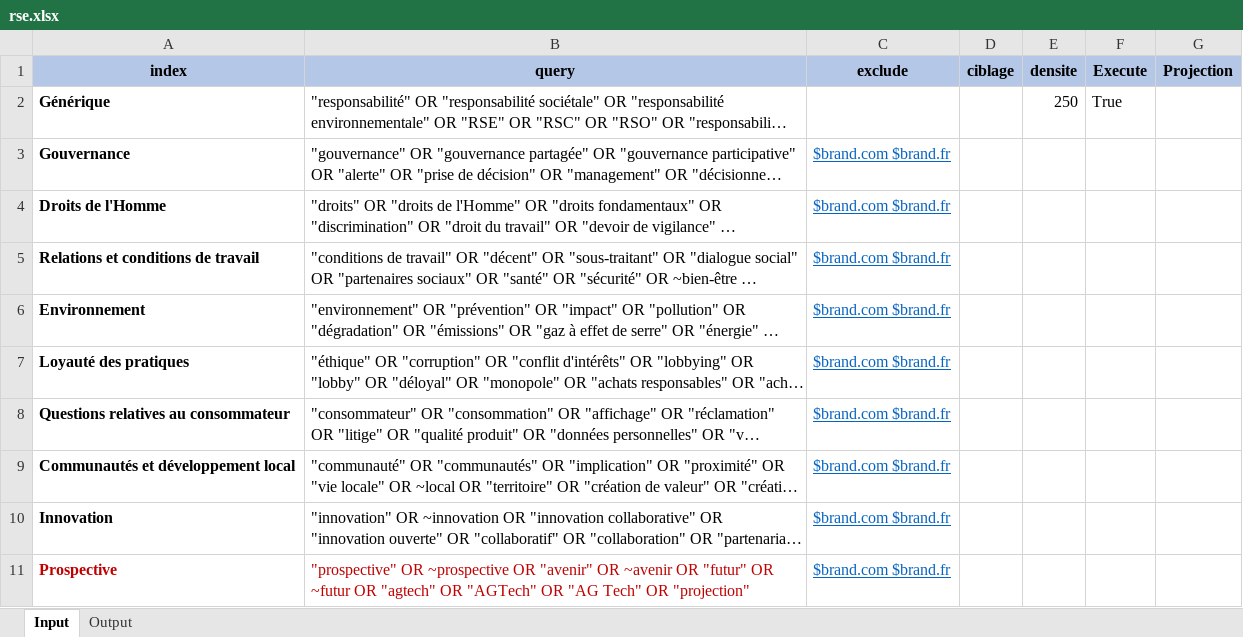
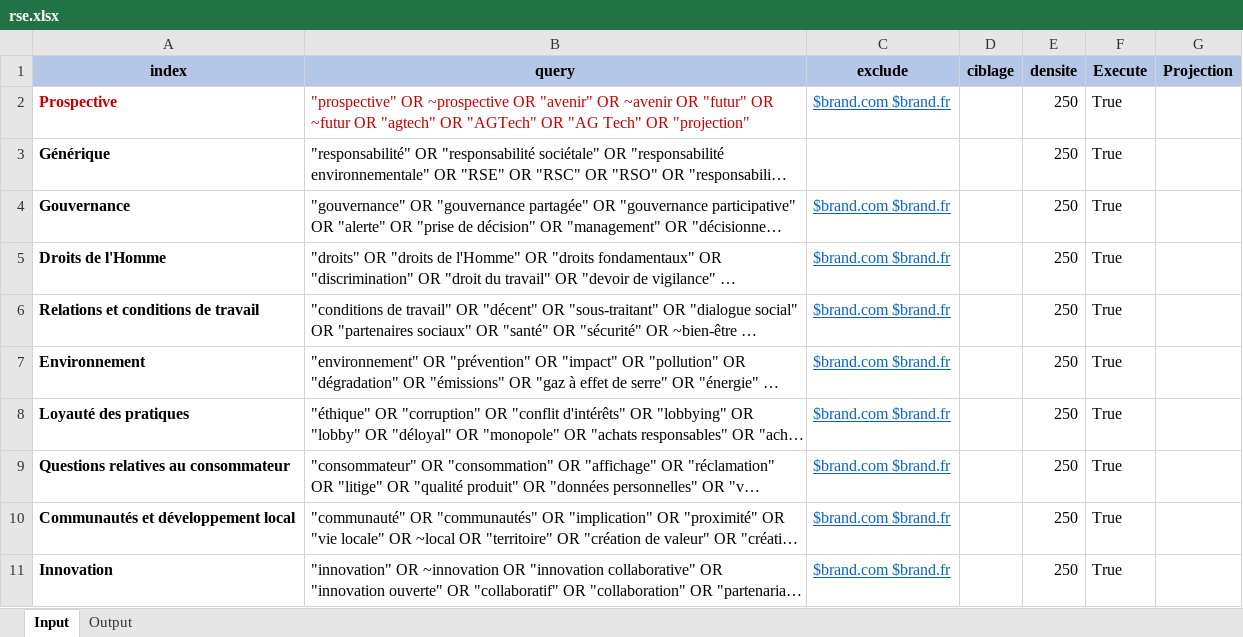
Before and after one commit to f80dev/MaterialityMatrix, an Excel workbook: assets/rse.xlsx, sheet Input, drawn as a sheet; long unchanged cells end in …; values as stored, in another font and other column widths than the file's, no borders; charts and pictures not drawn; removed rows and columns are numbered as before the commit, all else as after; the diff names each change by its address in the sheet, - before the commit and + after, or states it on an @@ line.

```diff
--- a/assets/rse.xlsx (sheet Input)
+++ b/assets/rse.xlsx (sheet Input)
+row 2: Prospective | "prospective" OR ~prospective OR "avenir" OR ~avenir OR "futur" OR ~futur OR "agtech" OR "AGTech" OR "AG Tech" OR "projection" | $brand.com $brand.fr |  | 250 | True
-E4:E11 (densite): (empty)
+E4:E11 (densite): 250
-F4:F11 (Execute): (empty)
+F4:F11 (Execute): True
-row 11: Prospective | "prospective" OR ~prospective OR "avenir" OR ~avenir OR "futur" OR ~futur OR "agtech" OR "AGTech" OR "AG Tech" OR "projection" | $brand.com $brand.fr
```
Also changed, not shown: formulas that keep their value, charts or pictures, 1 other file.
